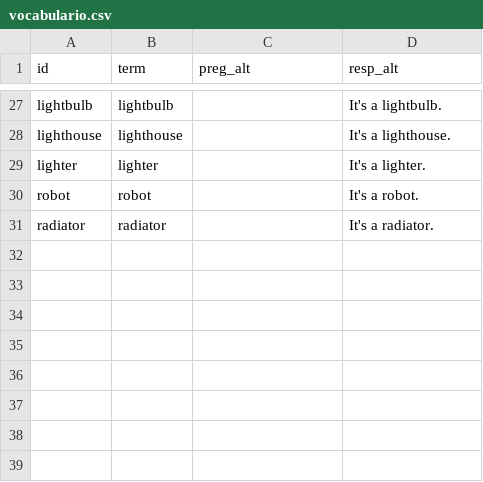
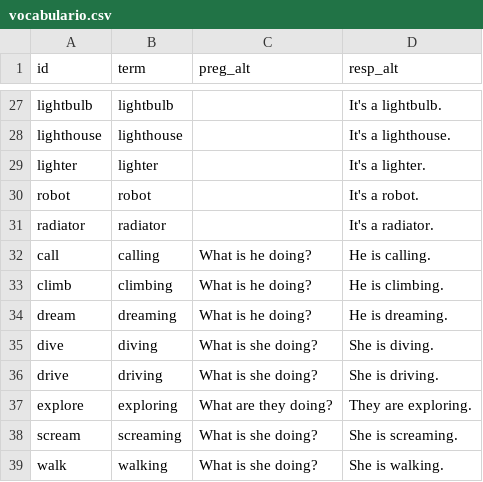
Before and after one commit to icarito/peru-learns-english, a CSV file: Topics/Topic_6/vocabulario.csv, drawn as a sheet; only a part is shown, gaps mark what is left out.

```diff
--- a/Topics/Topic_6/vocabulario.csv
+++ b/Topics/Topic_6/vocabulario.csv
@@ -31 +31,9 @@ robot,robot,,It's a robot.
 radiator,radiator,,It's a radiator.
+call,calling,What is he doing?,He is calling.
+climb,climbing,What is he doing?,He is climbing.
+dream,dreaming,What is he doing?,He is dreaming.
+dive,diving,What is she doing?,She is diving.
+drive,driving,What is she doing?,She is driving.
+explore,exploring,What are they doing?,They are exploring.
+scream,screaming,What is she doing?,She is screaming.
+walk,walking,What is she doing?,She is walking.
```
Also changed, not shown: Topics/Topic_1/vocabulario.csv, Topics/Topic_2/vocabulario.csv, 54 other files.
